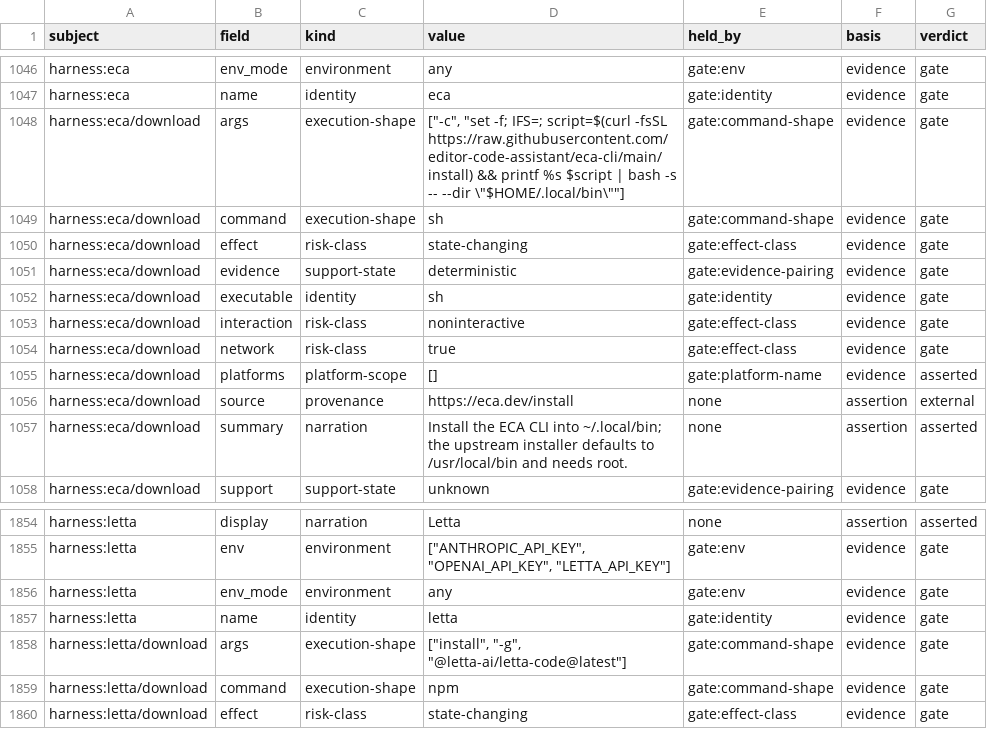
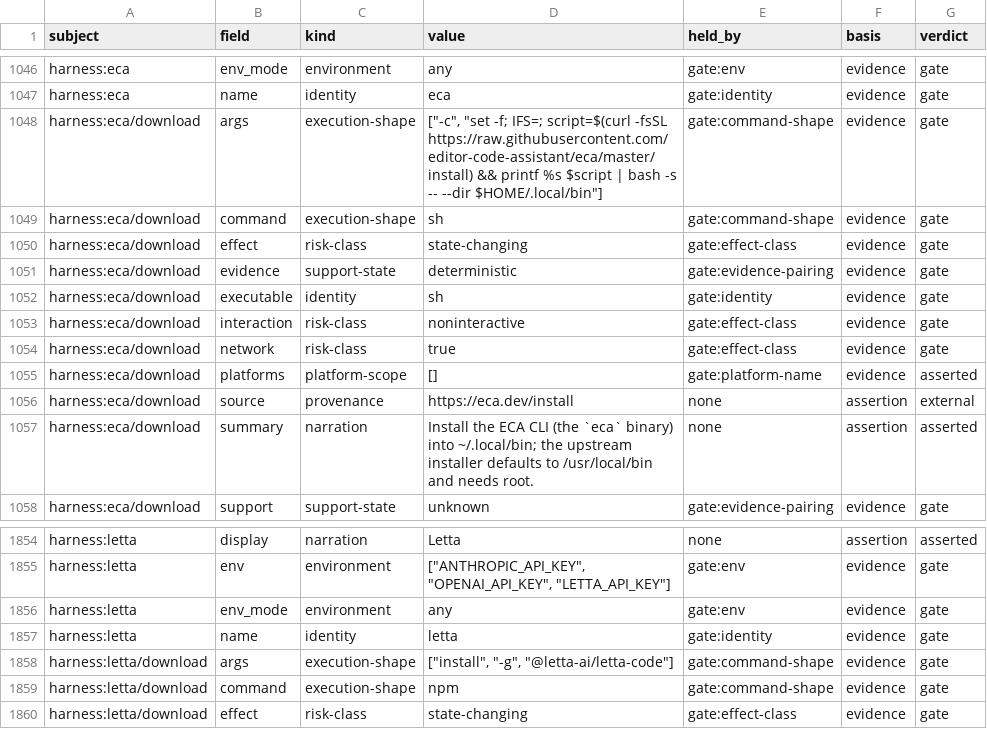
Before and after one commit to BA-CalderonMorales/terminal-jarvis, a TSV file: docs/claim-inventory.tsv, drawn as a sheet; only a part is shown, gaps mark what is left out.

```diff
--- a/docs/claim-inventory.tsv
+++ b/docs/claim-inventory.tsv
@@ -1047,3 +1047,3 @@ harness:eca	env_mode	environment	any	gate:env	evidence	gate
 harness:eca	name	identity	eca	gate:identity	evidence	gate
-harness:eca/download	args	execution-shape	["-c", "set -f; IFS=; script=$(curl -fsSL https://raw.githubusercontent.com/editor-code-assistant/eca-cli/main/install) && printf %s $script | bash -s -- --dir \"$HOME/.local/bin\""]	gate:command-shape	evidence	gate
+harness:eca/download	args	execution-shape	["-c", "set -f; IFS=; script=$(curl -fsSL https://raw.githubusercontent.com/editor-code-assistant/eca/master/install) && printf %s $script | bash -s -- --dir $HOME/.local/bin"]	gate:command-shape	evidence	gate
 harness:eca/download	command	execution-shape	sh	gate:command-shape	evidence	gate
@@ -1056,3 +1056,3 @@ harness:eca/download	platforms	platform-scope	[]	gate:platform-name	evidence	ass
 harness:eca/download	source	provenance	https://eca.dev/install	none	assertion	external
-harness:eca/download	summary	narration	Install the ECA CLI into ~/.local/bin; the upstream installer defaults to /usr/local/bin and needs root.	none	assertion	asserted
+harness:eca/download	summary	narration	Install the ECA CLI (the `eca` binary) into ~/.local/bin; the upstream installer defaults to /usr/local/bin and needs root.	none	assertion	asserted
 harness:eca/download	support	support-state	unknown	gate:evidence-pairing	evidence	gate
@@ -1857,3 +1857,3 @@ harness:letta	env_mode	environment	any	gate:env	evidence	gate
 harness:letta	name	identity	letta	gate:identity	evidence	gate
-harness:letta/download	args	execution-shape	["install", "-g", "@letta-ai/letta-code@latest"]	gate:command-shape	evidence	gate
+harness:letta/download	args	execution-shape	["install", "-g", "@letta-ai/letta-code"]	gate:command-shape	evidence	gate
 harness:letta/download	command	execution-shape	npm	gate:command-shape	evidence	gate
```
Also changed, not shown: 4 other files.
